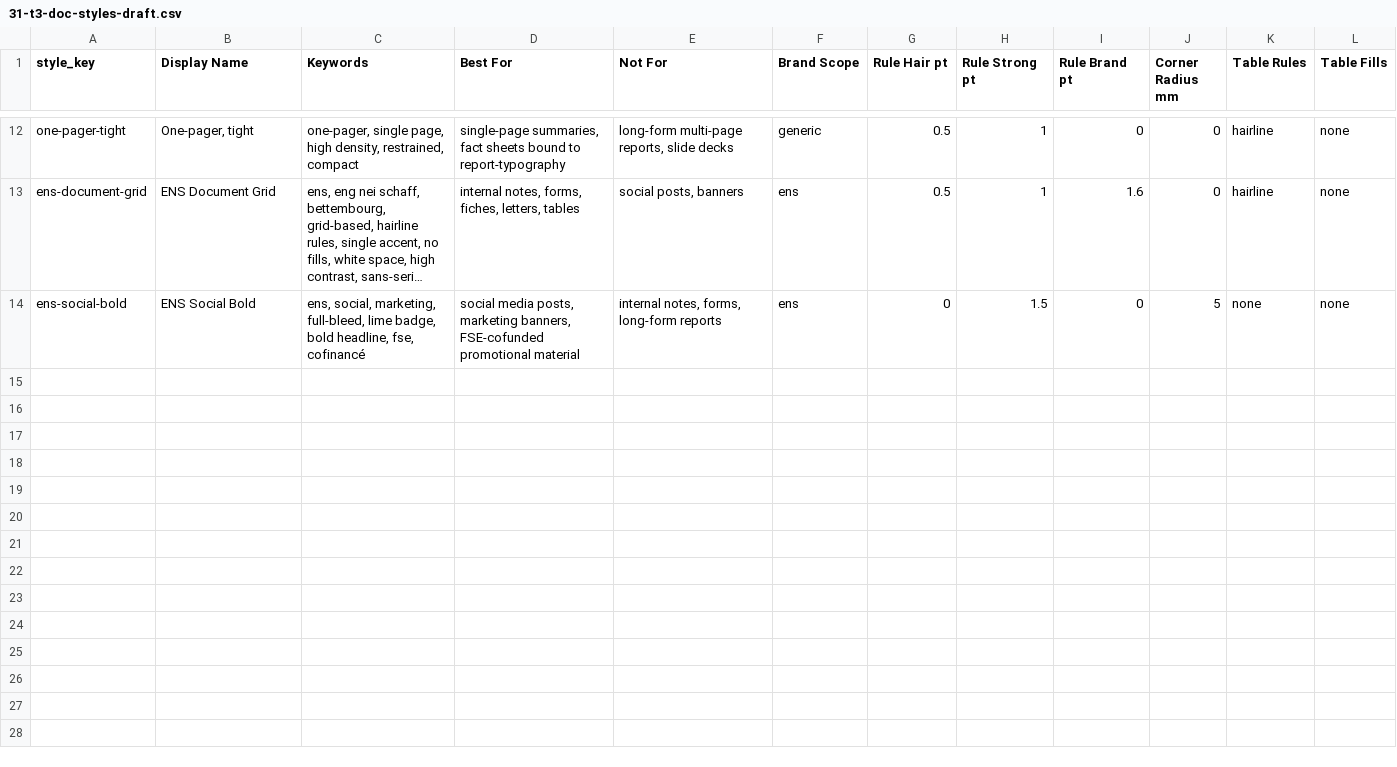
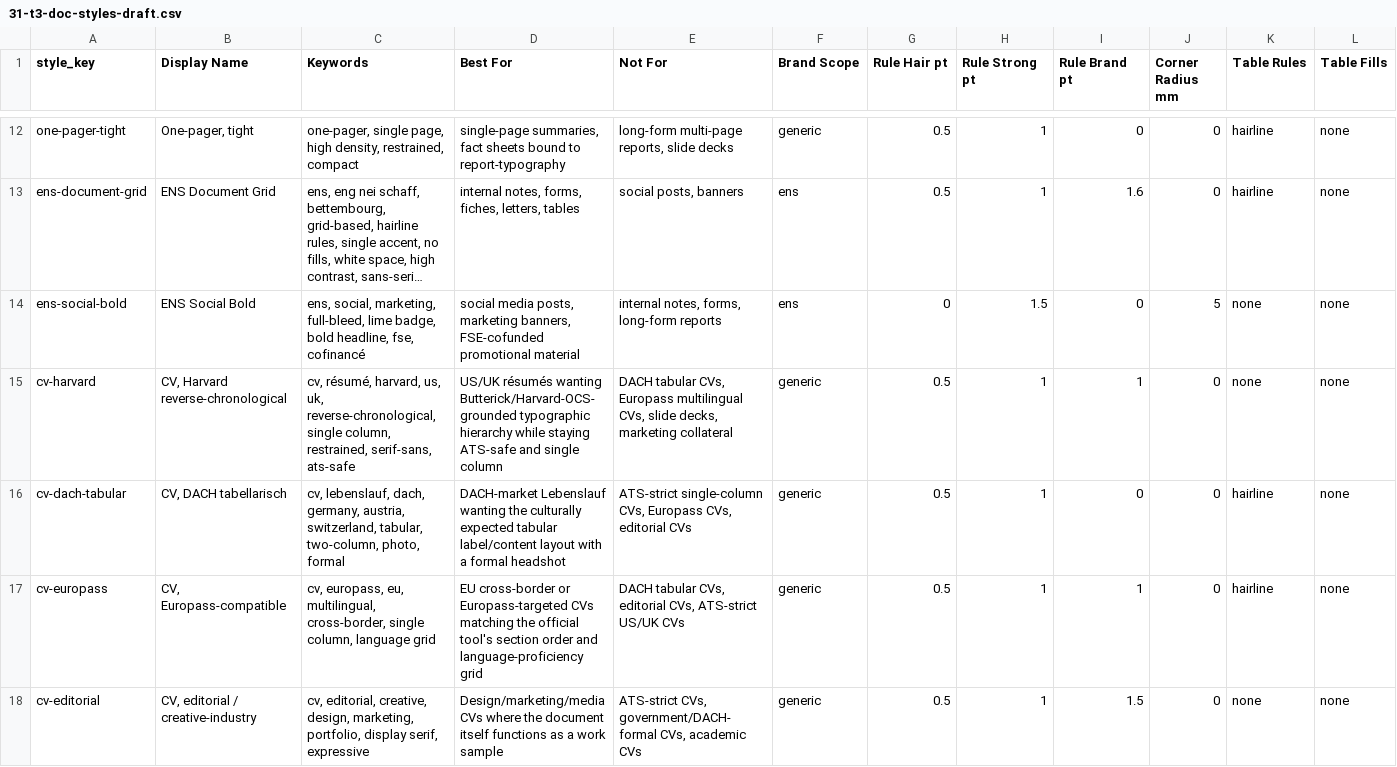
Before and after one commit to Magazem/Smart-design, a CSV file: research/31-t3-doc-styles-draft.csv, drawn as a sheet; only a part is shown, gaps mark what is left out; long unchanged cells end in …; rows hold the shown columns only; the diff names each change by its address in the sheet, - before the commit and + after, or states it on an @@ line.

```diff
--- a/research/31-t3-doc-styles-draft.csv
+++ b/research/31-t3-doc-styles-draft.csv
+row 15: cv-harvard | CV, Harvard reverse-chronological | cv, résumé, harvard, us, uk, reverse-chronological, single column, restrained, serif-sans, ats-safe | US/UK résumés wanting Butterick/Harvard-OCS-grounded typographic hierarchy while staying ATS-safe and single column | DACH tabular CVs, Europass multilingual CVs, slide decks, marketing collateral | generic | 0.5 | 1 | 1 | 0 | none | none
+row 16: cv-dach-tabular | CV, DACH tabellarisch | cv, lebenslauf, dach, germany, austria, switzerland, tabular, two-column, photo, formal | DACH-market Lebenslauf wanting the culturally expected tabular label/content layout with a formal headshot | ATS-strict single-column CVs, Europass CVs, editorial CVs | generic | 0.5 | 1 | 0 | 0 | hairline | none
+row 17: cv-europass | CV, Europass-compatible | cv, europass, eu, multilingual, cross-border, single column, language grid | EU cross-border or Europass-targeted CVs matching the official tool's section order and language-proficiency grid | DACH tabular CVs, editorial CVs, ATS-strict US/UK CVs | generic | 0.5 | 1 | 1 | 0 | hairline | none
+row 18: cv-editorial | CV, editorial / creative-industry | cv, editorial, creative, design, marketing, portfolio, display serif, expressive | Design/marketing/media CVs where the document itself functions as a work sample | ATS-strict CVs, government/DACH-formal CVs, academic CVs | generic | 0.5 | 1 | 1.5 | 0 | none | none
```
Also changed, not shown: research/19-t5-typefaces-draft.csv, research/30-t6-type-scales-draft.csv, 14 other files.
